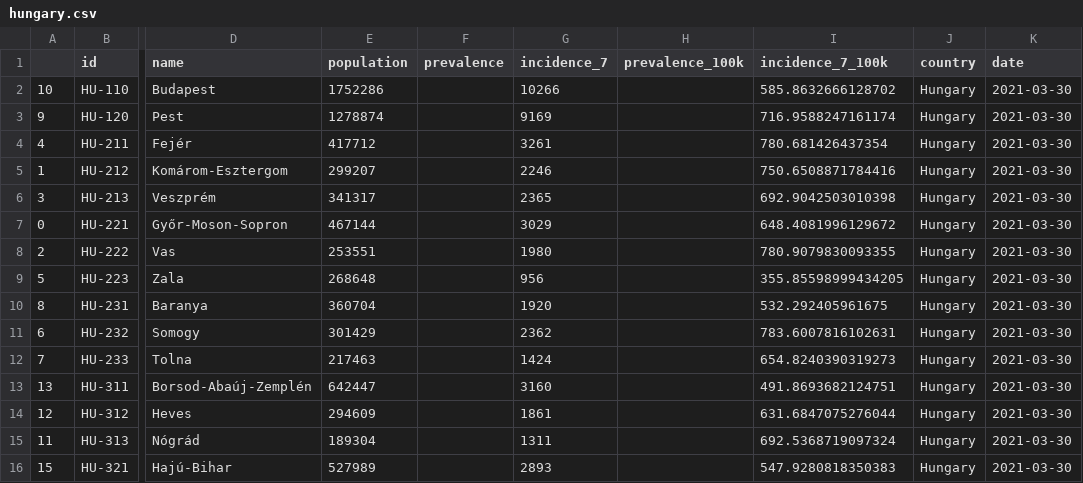
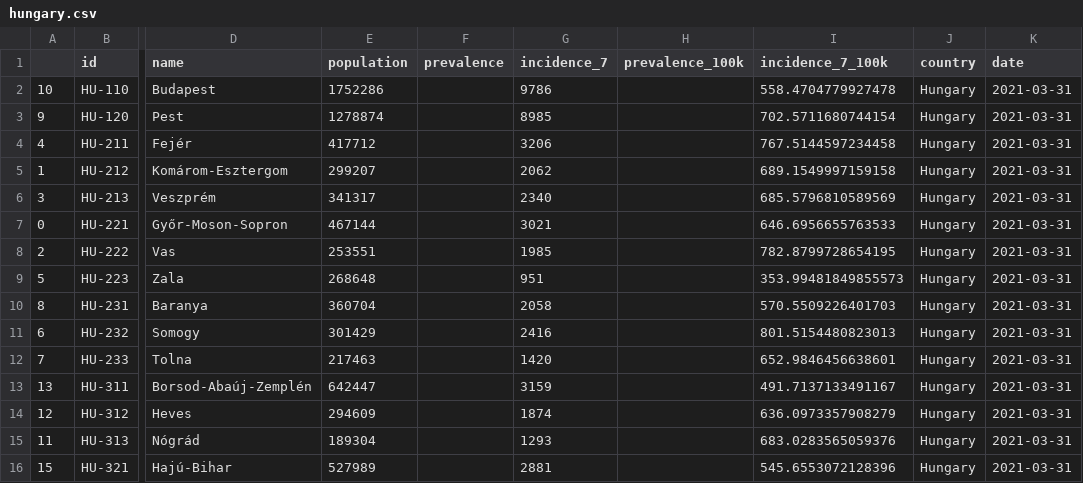
Before and after one commit to michalskop/covid-europe, a CSV file: data/hungary.csv, drawn as a sheet; only a part is shown, gaps mark what is left out; the diff covers the shown part only; the diff names each change by its address in the sheet, - before the commit and + after, or states it on an @@ line.

```diff
--- a/data/hungary.csv
+++ b/data/hungary.csv
-G2 (incidence_7): 10266
+G2 (incidence_7): 9786
-I2 (incidence_7_100k): 585.8632666128702
+I2 (incidence_7_100k): 558.4704779927478
-K2:K16 (date): 2021-03-30
+K2:K16 (date): 2021-03-31
-G3 (incidence_7): 9169
+G3 (incidence_7): 8985
-I3 (incidence_7_100k): 716.9588247161174
+I3 (incidence_7_100k): 702.5711680744154
-G4 (incidence_7): 3261
+G4 (incidence_7): 3206
-I4 (incidence_7_100k): 780.681426437354
+I4 (incidence_7_100k): 767.5144597234458
-G5 (incidence_7): 2246
+G5 (incidence_7): 2062
-I5 (incidence_7_100k): 750.6508871784416
+I5 (incidence_7_100k): 689.1549997159158
-G6 (incidence_7): 2365
+G6 (incidence_7): 2340
-I6 (incidence_7_100k): 692.9042503010398
+I6 (incidence_7_100k): 685.5796810589569
-G7 (incidence_7): 3029
+G7 (incidence_7): 3021
-I7 (incidence_7_100k): 648.4081996129672
+I7 (incidence_7_100k): 646.6956655763533
-G8 (incidence_7): 1980
+G8 (incidence_7): 1985
-I8 (incidence_7_100k): 780.9079830093355
+I8 (incidence_7_100k): 782.8799728654195
-G9 (incidence_7): 956
+G9 (incidence_7): 951
-I9 (incidence_7_100k): 355.85598999434205
+I9 (incidence_7_100k): 353.99481849855573
-G10 (incidence_7): 1920
+G10 (incidence_7): 2058
-I10 (incidence_7_100k): 532.292405961675
+I10 (incidence_7_100k): 570.5509226401703
-G11 (incidence_7): 2362
+G11 (incidence_7): 2416
-I11 (incidence_7_100k): 783.6007816102631
+I11 (incidence_7_100k): 801.5154480823013
-G12 (incidence_7): 1424
+G12 (incidence_7): 1420
-I12 (incidence_7_100k): 654.8240390319273
+I12 (incidence_7_100k): 652.9846456638601
-G13 (incidence_7): 3160
+G13 (incidence_7): 3159
-I13 (incidence_7_100k): 491.8693682124751
+I13 (incidence_7_100k): 491.7137133491167
-G14 (incidence_7): 1861
+G14 (incidence_7): 1874
-I14 (incidence_7_100k): 631.6847075276044
+I14 (incidence_7_100k): 636.0973357908279
-G15 (incidence_7): 1311
+G15 (incidence_7): 1293
-I15 (incidence_7_100k): 692.5368719097324
+I15 (incidence_7_100k): 683.0283565059376
-G16 (incidence_7): 2893
+G16 (incidence_7): 2881
-I16 (incidence_7_100k): 547.9280818350383
+I16 (incidence_7_100k): 545.6553072128396
```
Also changed, not shown: 15 edited cells elsewhere in this file.
